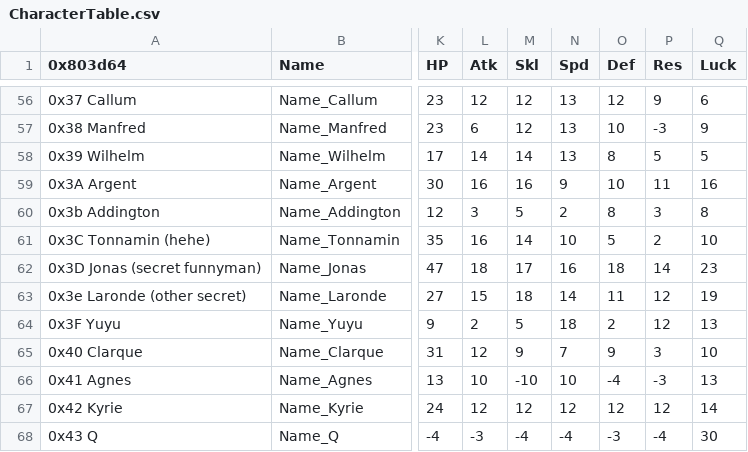
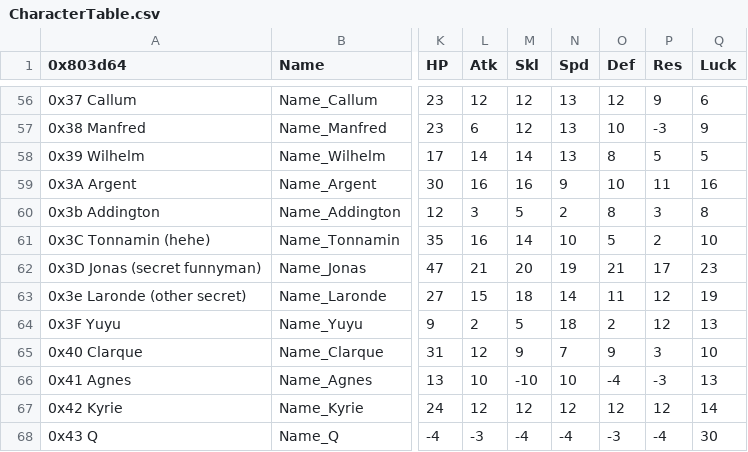
Before and after one commit to Retina1/TMGC_Buildfiles, a CSV file: Tables/NightmareModules/CharactersClasses/CharacterTable.csv, drawn as a sheet; only a part is shown, gaps mark what is left out; the diff names each change by its address in the sheet, - before the commit and + after, or states it on an @@ line.

```diff
--- a/Tables/NightmareModules/CharactersClasses/CharacterTable.csv
+++ b/Tables/NightmareModules/CharactersClasses/CharacterTable.csv
-L62 (Atk): 18
+L62 (Atk): 21
-M62 (Skl): 17
+M62 (Skl): 20
-N62 (Spd): 16
+N62 (Spd): 19
-O62 (Def): 18
+O62 (Def): 21
-P62 (Res): 14
+P62 (Res): 17
```
Also changed, not shown: Tables/NightmareModules/Items/ItemTable.csv, 18 other files.
